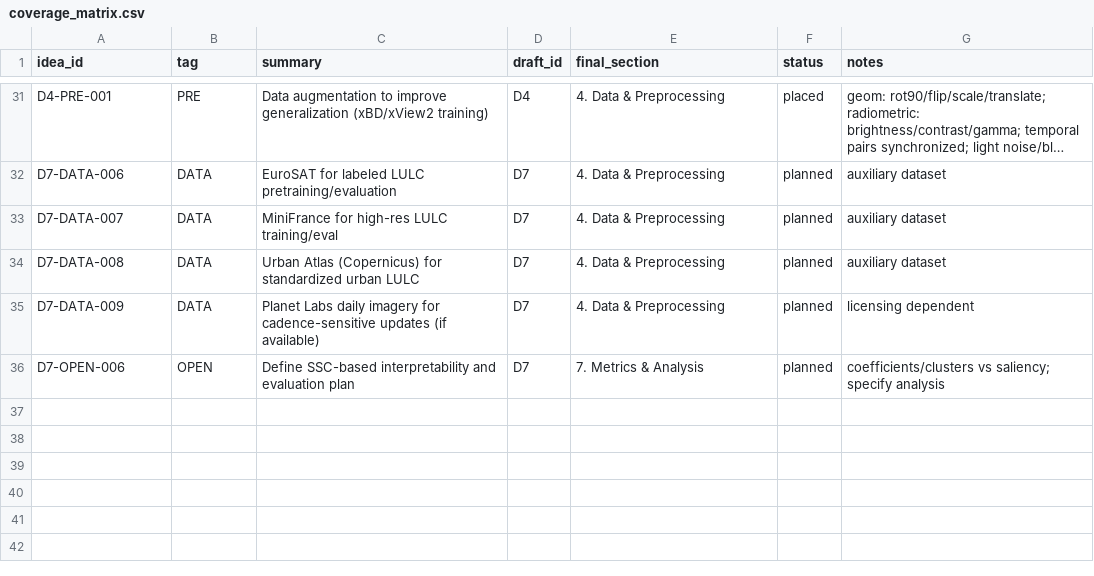
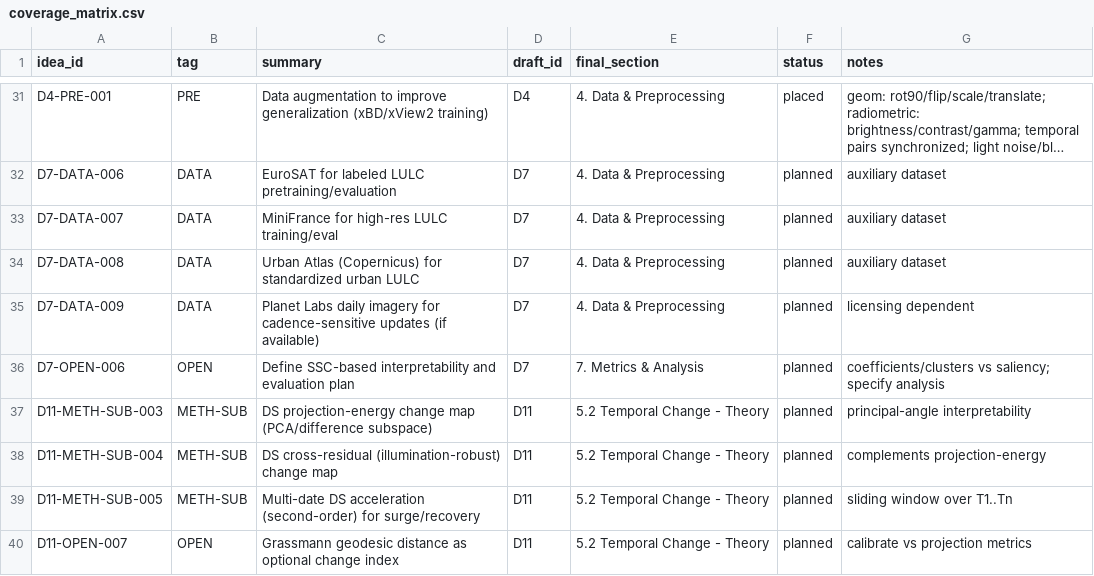
Before and after one commit to ashbeka/research-notes, a CSV file: coverage_matrix.csv, drawn as a sheet; only a part is shown, gaps mark what is left out; long unchanged cells end in …; the diff covers the shown part only.

Commit message:
updated version of the notes distillation

```diff
--- a/coverage_matrix.csv
+++ b/coverage_matrix.csv
@@ -36 +36,5 @@ D7-DATA-009,DATA,"Planet Labs daily imagery for cadence-sensitive updates (if av
 D7-OPEN-006,OPEN,"Define SSC-based interpretability and evaluation plan",D7,"7. Metrics & Analysis",planned,"coefficients/clusters vs saliency; specify analysis"
+D11-METH-SUB-003,METH-SUB,"DS projection-energy change map (PCA/difference subspace)",D11,"5.2 Temporal Change - Theory",planned,"principal-angle interpretability"
+D11-METH-SUB-004,METH-SUB,"DS cross-residual (illumination-robust) change map",D11,"5.2 Temporal Change - Theory",planned,"complements projection-energy"
+D11-METH-SUB-005,METH-SUB,"Multi-date DS acceleration (second-order) for surge/recovery",D11,"5.2 Temporal Change - Theory",planned,"sliding window over T1..Tn"
+D11-OPEN-007,OPEN,"Grassmann geodesic distance as optional change index",D11,"5.2 Temporal Change - Theory",planned,"calibrate vs projection metrics"
```
Also changed, not shown: 4 added rows and 7 edited cells elsewhere in this file, 17 other files.
